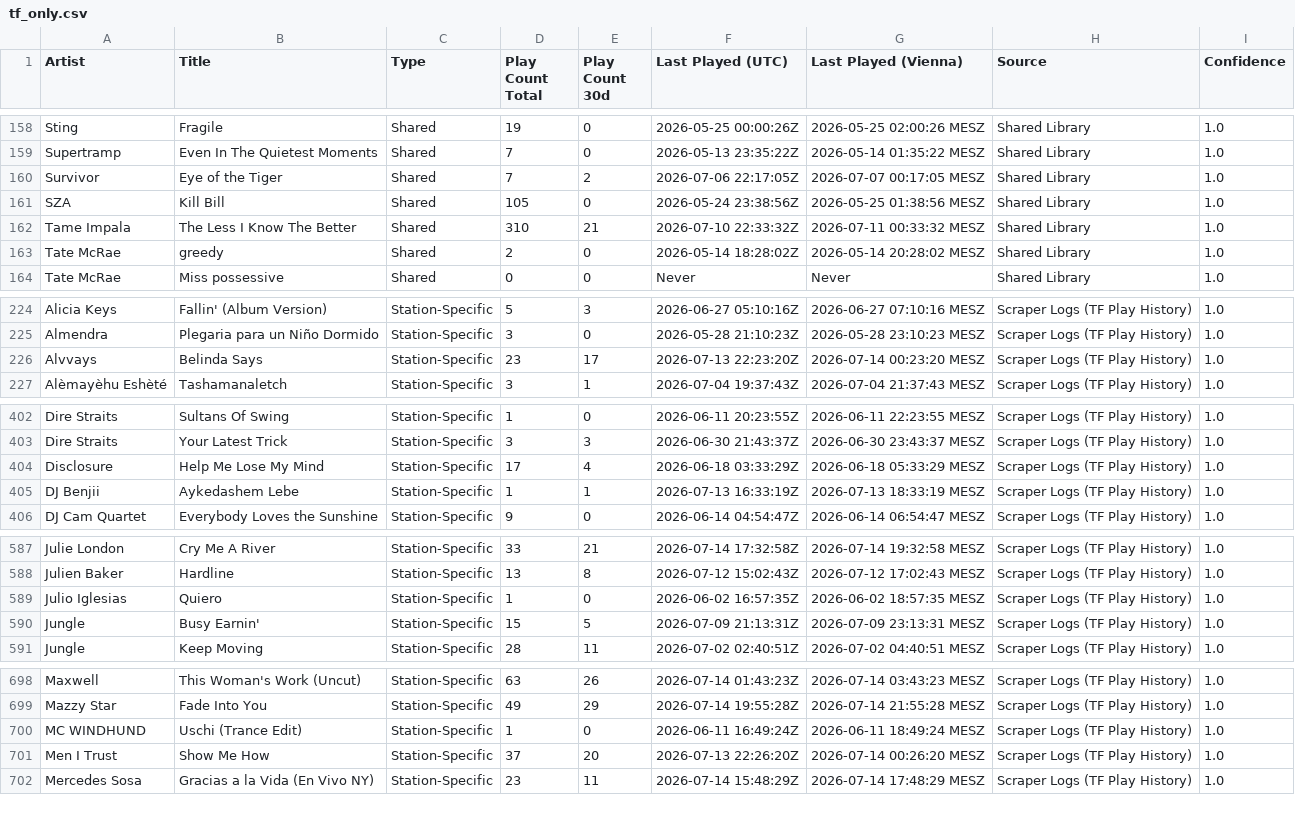
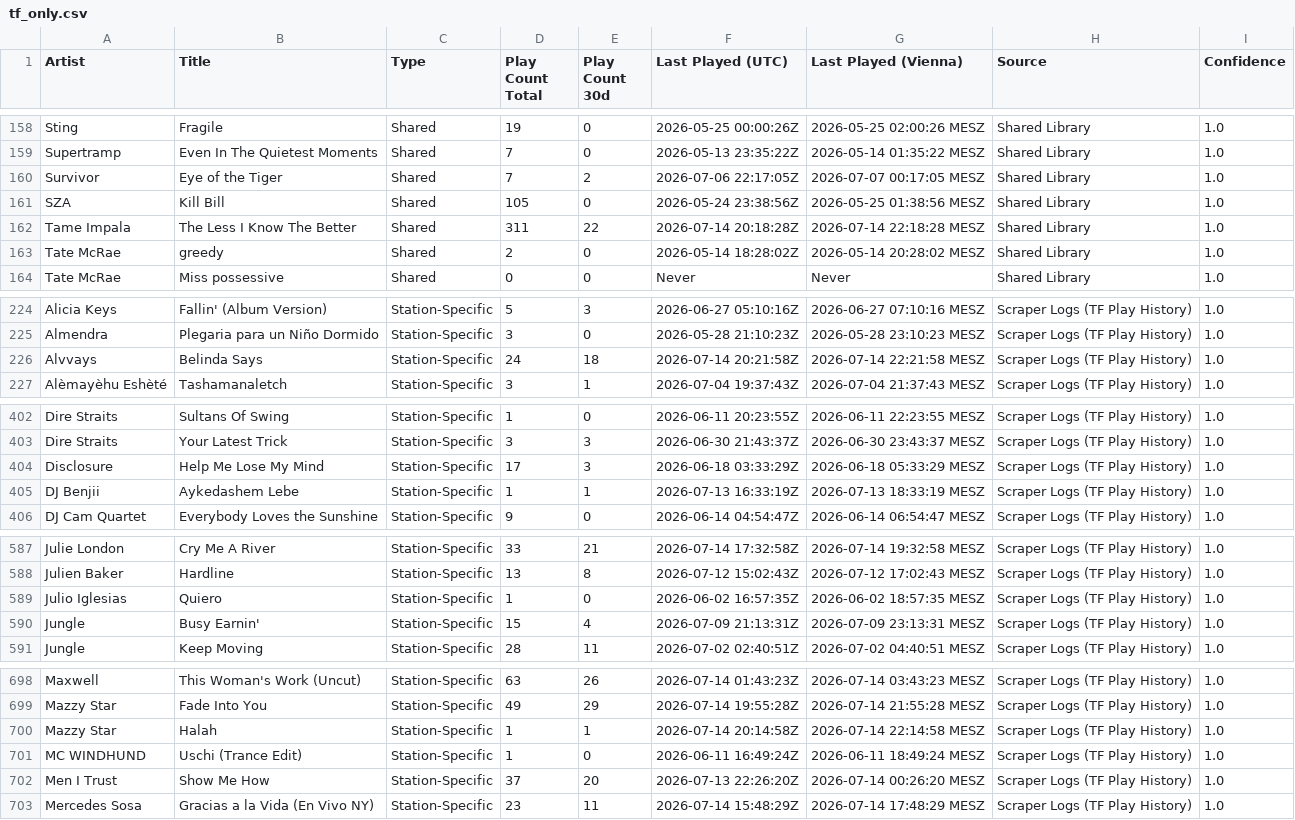
Before and after one commit to KurtWoloch/andon-fm-library, a CSV file: tf_only.csv, drawn as a sheet; only a part is shown, gaps mark what is left out.

```diff
--- a/tf_only.csv
+++ b/tf_only.csv
@@ -161,3 +161,3 @@ Survivor,Eye of the Tiger,Shared,7,2,2026-07-06 22:17:05Z,2026-07-07 00:17:05 ME
 SZA,Kill Bill,Shared,105,0,2026-05-24 23:38:56Z,2026-05-25 01:38:56 MESZ,Shared Library,1.0
-Tame Impala,The Less I Know The Better,Shared,310,21,2026-07-10 22:33:32Z,2026-07-11 00:33:32 MESZ,Shared Library,1.0
+Tame Impala,The Less I Know The Better,Shared,311,22,2026-07-14 20:18:28Z,2026-07-14 22:18:28 MESZ,Shared Library,1.0
 Tate McRae,greedy,Shared,2,0,2026-05-14 18:28:02Z,2026-05-14 20:28:02 MESZ,Shared Library,1.0
@@ -225,3 +225,3 @@ Alicia Keys,Fallin' (Album Version),Station-Specific,5,3,2026-06-27 05:10:16Z,20
 Almendra,Plegaria para un Niño Dormido,Station-Specific,3,0,2026-05-28 21:10:23Z,2026-05-28 23:10:23 MESZ,Scraper Logs (TF Play History),1.0
-Alvvays,Belinda Says,Station-Specific,23,17,2026-07-13 22:23:20Z,2026-07-14 00:23:20 MESZ,Scraper Logs (TF Play History),1.0
+Alvvays,Belinda Says,Station-Specific,24,18,2026-07-14 20:21:58Z,2026-07-14 22:21:58 MESZ,Scraper Logs (TF Play History),1.0
 Alèmayèhu Eshèté,Tashamanaletch,Station-Specific,3,1,2026-07-04 19:37:43Z,2026-07-04 21:37:43 MESZ,Scraper Logs (TF Play History),1.0
@@ -403,3 +403,3 @@ Dire Straits,Sultans Of Swing,Station-Specific,1,0,2026-06-11 20:23:55Z,2026-06-
 Dire Straits,Your Latest Trick,Station-Specific,3,3,2026-06-30 21:43:37Z,2026-06-30 23:43:37 MESZ,Scraper Logs (TF Play History),1.0
-Disclosure,Help Me Lose My Mind,Station-Specific,17,4,2026-06-18 03:33:29Z,2026-06-18 05:33:29 MESZ,Scraper Logs (TF Play History),1.0
+Disclosure,Help Me Lose My Mind,Station-Specific,17,3,2026-06-18 03:33:29Z,2026-06-18 05:33:29 MESZ,Scraper Logs (TF Play History),1.0
 DJ Benjii,Aykedashem Lebe,Station-Specific,1,1,2026-07-13 16:33:19Z,2026-07-13 18:33:19 MESZ,Scraper Logs (TF Play History),1.0
@@ -589,3 +589,3 @@ Julien Baker,Hardline,Station-Specific,13,8,2026-07-12 15:02:43Z,2026-07-12 17:0
 Julio Iglesias,Quiero,Station-Specific,1,0,2026-06-02 16:57:35Z,2026-06-02 18:57:35 MESZ,Scraper Logs (TF Play History),1.0
-Jungle,Busy Earnin',Station-Specific,15,5,2026-07-09 21:13:31Z,2026-07-09 23:13:31 MESZ,Scraper Logs (TF Play History),1.0
+Jungle,Busy Earnin',Station-Specific,15,4,2026-07-09 21:13:31Z,2026-07-09 23:13:31 MESZ,Scraper Logs (TF Play History),1.0
 Jungle,Keep Moving,Station-Specific,28,11,2026-07-02 02:40:51Z,2026-07-02 04:40:51 MESZ,Scraper Logs (TF Play History),1.0
@@ -699,2 +699,3 @@ Maxwell,This Woman's Work (Uncut),Station-Specific,63,26,2026-07-14 01:43:23Z,20
 Mazzy Star,Fade Into You,Station-Specific,49,29,2026-07-14 19:55:28Z,2026-07-14 21:55:28 MESZ,Scraper Logs (TF Play History),1.0
+Mazzy Star,Halah,Station-Specific,1,1,2026-07-14 20:14:58Z,2026-07-14 22:14:58 MESZ,Scraper Logs (TF Play History),1.0
 MC WINDHUND,Uschi (Trance Edit),Station-Specific,1,0,2026-06-11 16:49:24Z,2026-06-11 18:49:24 MESZ,Scraper Logs (TF Play History),1.0
```
Also changed, not shown: bb_only.csv, gnr_only.csv, 10 other files.
